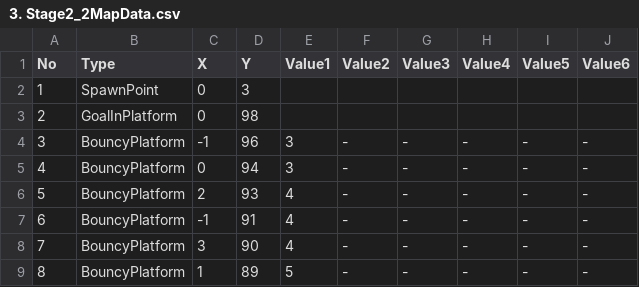
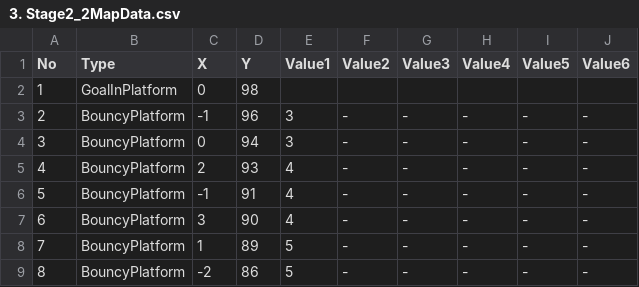
Before and after one commit to dkstlzu/EvenIGamethon5_7Team, a CSV file: Production/Assets/StreamingAssets/MapData/3. Stage2_2MapData.csv, drawn as a sheet; only a part is shown; the shorter side is filled out with more unchanged rows; removed rows and columns are numbered as before the commit, all else as after; the diff names each change by its address in the sheet, - before the commit and + after, or states it on an @@ line.

Commit message:
Stage 3-3 MapData reuploaded

```diff
--- a/Production/Assets/StreamingAssets/MapData/3. Stage2_2MapData.csv
+++ b/Production/Assets/StreamingAssets/MapData/3. Stage2_2MapData.csv
-row 2: 1 | SpawnPoint | 0 | 3
@@ column A (No) renumbered from row 2 down @@
```
Also changed, not shown: Production/Assets/StreamingAssets/MapData/2. Stage1_1MapData.csv, Production/Assets/StreamingAssets/MapData/2. Stage1_2MapData.csv, 12 other files.
